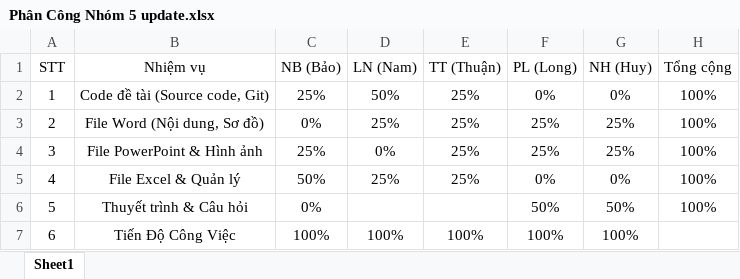
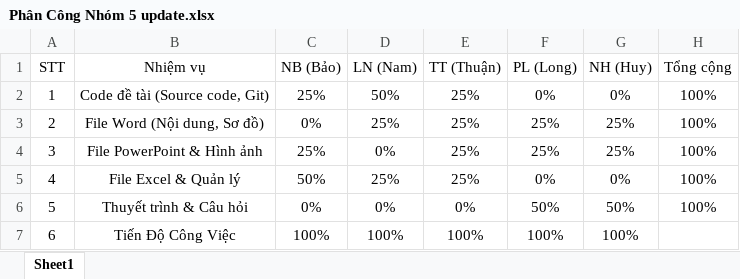
Before and after one commit to namlh799510-del/LTM, an Excel workbook: Phân Công Nhóm 5 update.xlsx, sheet Sheet1, drawn as a sheet; values as stored, in another font and other column widths than the file's, no borders; the diff names each change by its address in the sheet, - before the commit and + after, or states it on an @@ line.

Commit message:
update

```diff
--- a/Phân Công Nhóm 5 update.xlsx (sheet Sheet1)
+++ b/Phân Công Nhóm 5 update.xlsx (sheet Sheet1)
-D6 (LN (Nam)): (empty)
+D6 (LN (Nam)): 0%
-E6 (TT (Thuận)): (empty)
+E6 (TT (Thuận)): 0%
```
